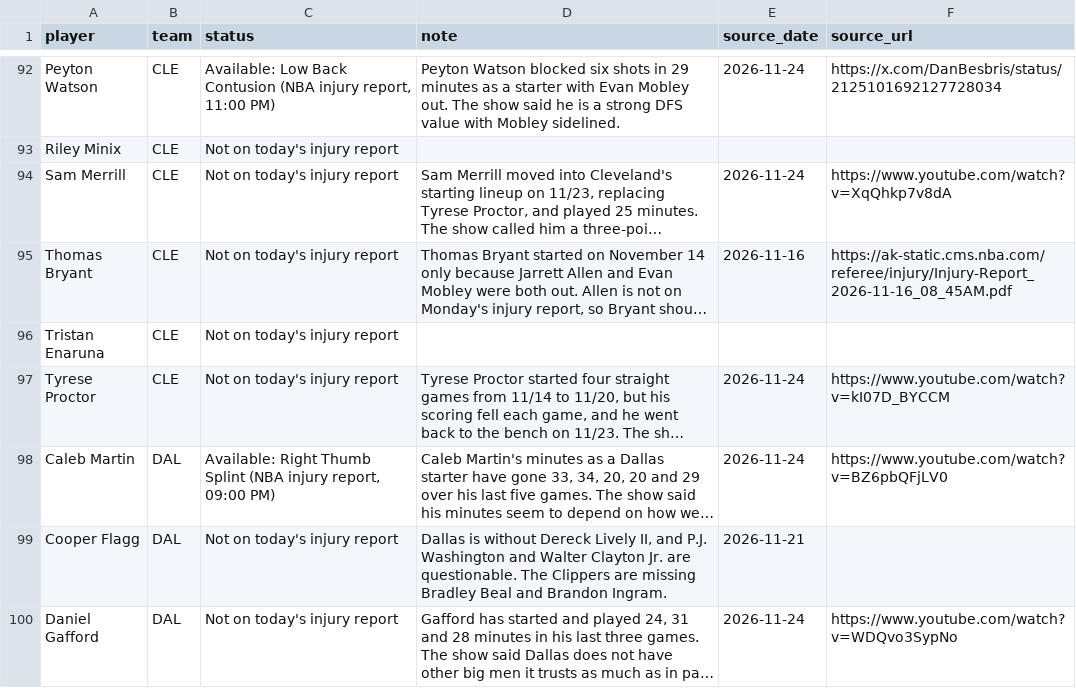
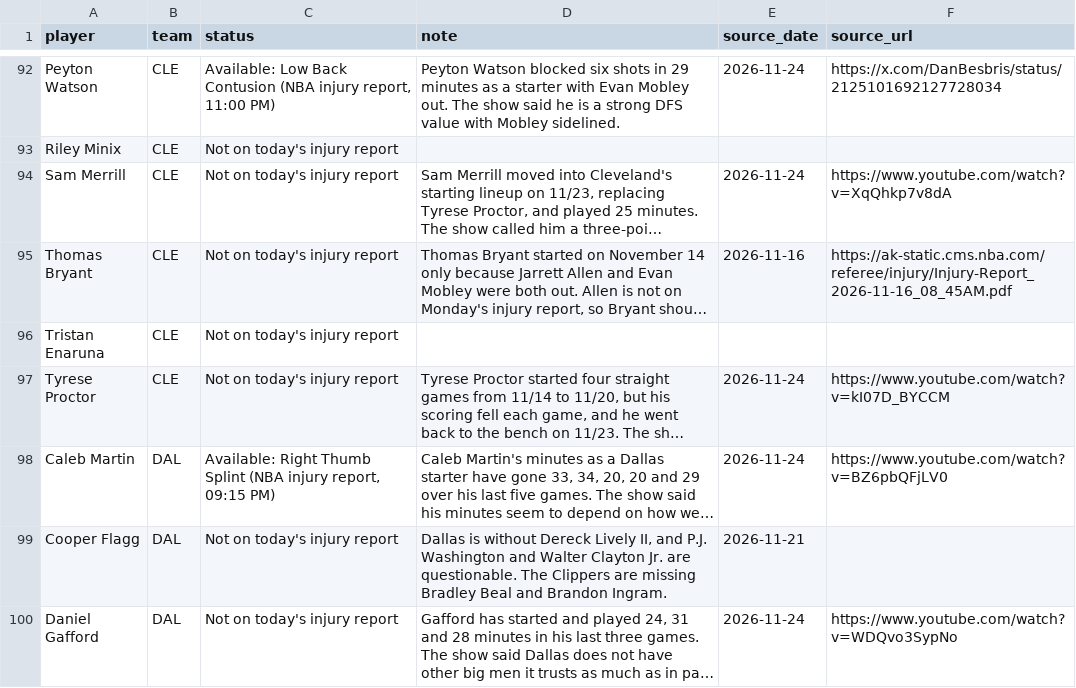
Before and after one commit to nascardataguy2/nba-2026-27, a CSV file: data/injuries.csv, drawn as a sheet; only a part is shown, gaps mark what is left out; long unchanged cells end in …; the diff covers the shown part only; the diff names each change by its address in the sheet, - before the commit and + after, or states it on an @@ line.

```diff
--- a/data/injuries.csv
+++ b/data/injuries.csv
-C98 (status): …injury report, 09:00 PM)
+C98 (status): …injury report, 09:15 PM)
```
Also changed, not shown: 20 edited cells elsewhere in this file, data/players.csv, 13 other files.
